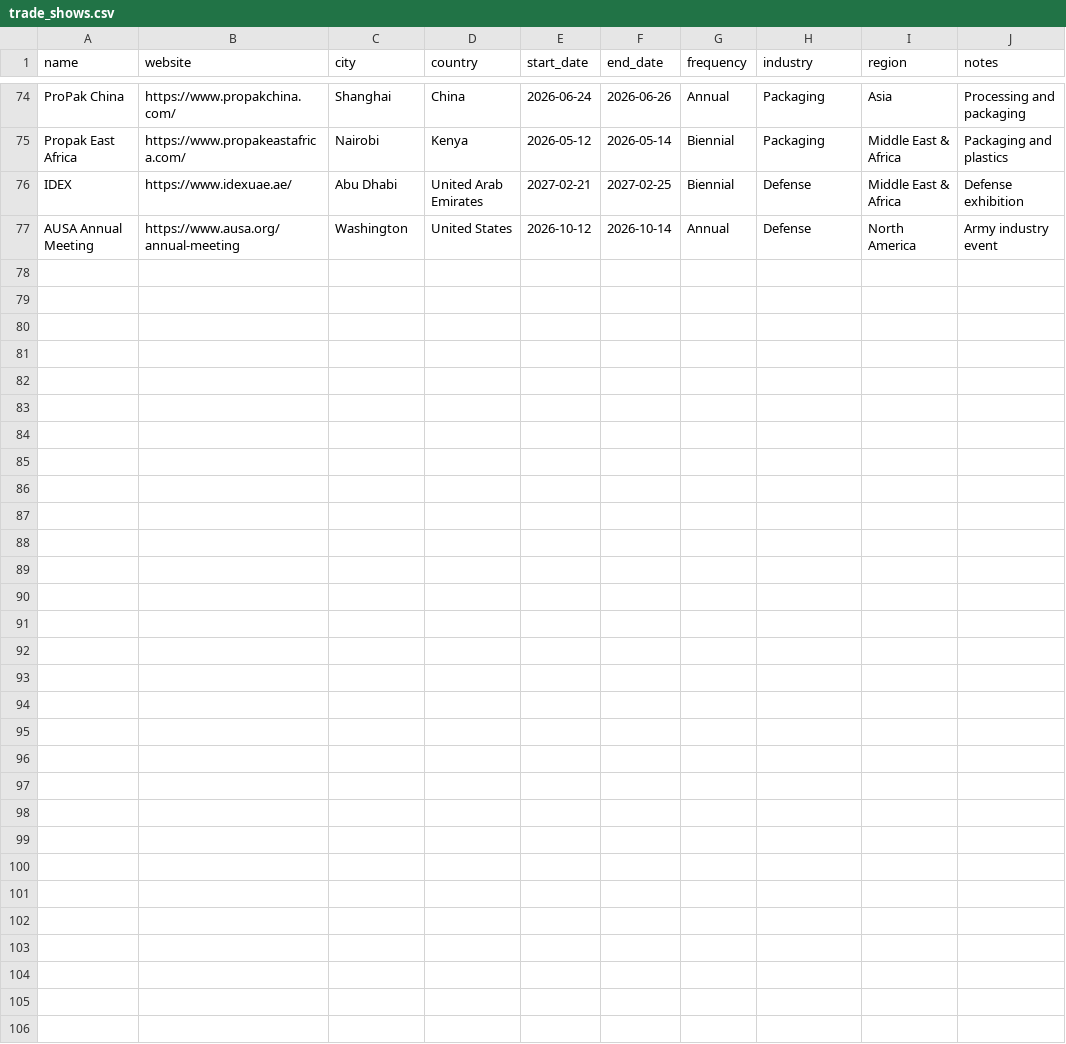
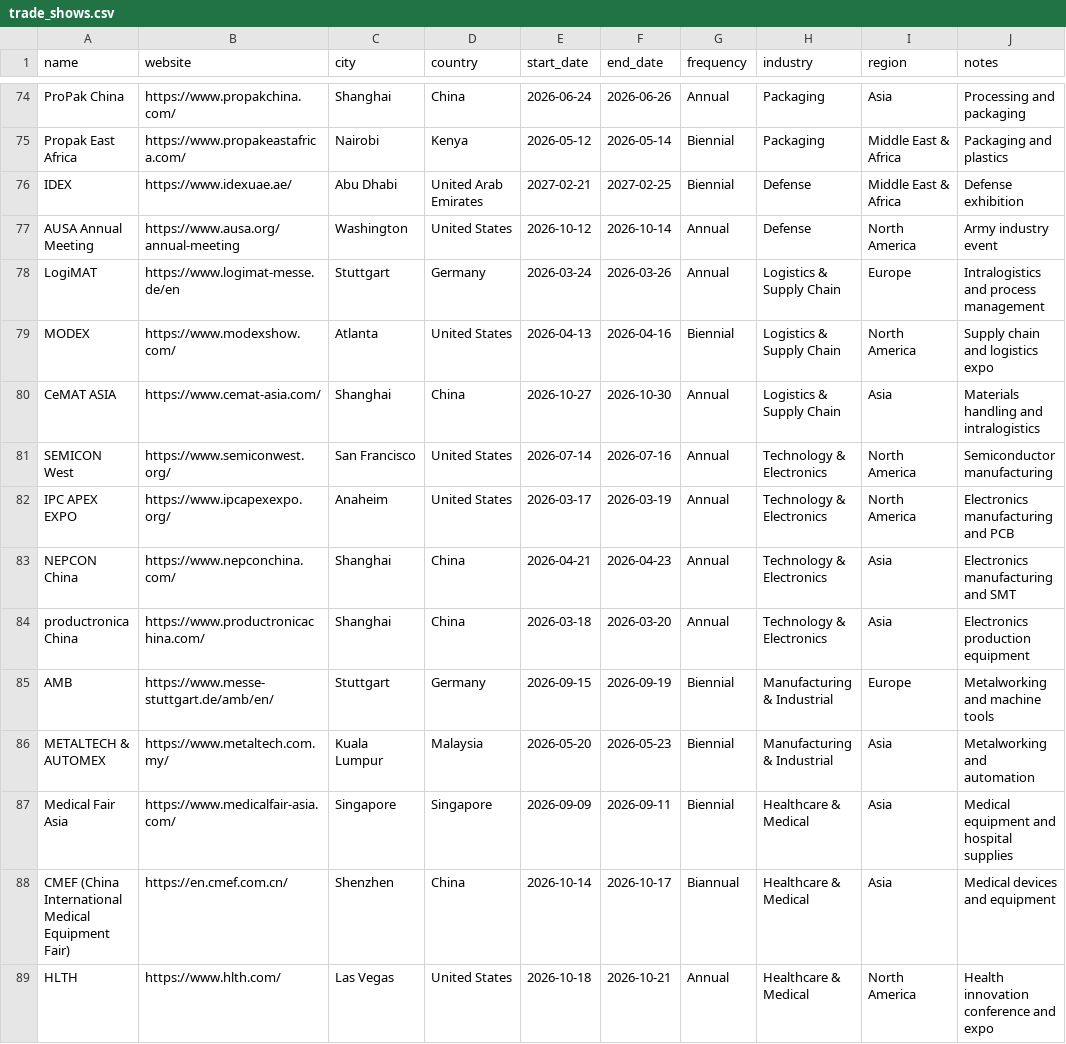
Before and after one commit to LensmorOfficial/trade-show-calendar, a CSV file: data/trade_shows.csv, drawn as a sheet; only a part is shown, gaps mark what is left out; the diff names each change by its address in the sheet, - before the commit and + after, or states it on an @@ line.

Commit message:
Add logistics, electronics, medical, and industrial shows
Expand the trade show calendar with 2026 entries across supply chain, electronics, manufacturing, and healthcare to broaden coverage.

```diff
--- a/data/trade_shows.csv
+++ b/data/trade_shows.csv
+row 78: LogiMAT | https://www.logimat-messe.de/en | Stuttgart | Germany | 2026-03-24 | 2026-03-26 | Annual | Logistics & Supply Chain | Europe | Intralogistics and process management
+row 79: MODEX | https://www.modexshow.com/ | Atlanta | United States | 2026-04-13 | 2026-04-16 | Biennial | Logistics & Supply Chain | North America | Supply chain and logistics expo
+row 80: CeMAT ASIA | https://www.cemat-asia.com/ | Shanghai | China | 2026-10-27 | 2026-10-30 | Annual | Logistics & Supply Chain | Asia | Materials handling and intralogistics
+row 81: SEMICON West | https://www.semiconwest.org/ | San Francisco | United States | 2026-07-14 | 2026-07-16 | Annual | Technology & Electronics | North America | Semiconductor manufacturing
+row 82: IPC APEX EXPO | https://www.ipcapexexpo.org/ | Anaheim | United States | 2026-03-17 | 2026-03-19 | Annual | Technology & Electronics | North America | Electronics manufacturing and PCB
+row 83: NEPCON China | https://www.nepconchina.com/ | Shanghai | China | 2026-04-21 | 2026-04-23 | Annual | Technology & Electronics | Asia | Electronics manufacturing and SMT
+row 84: productronica China | https://www.productronicachina.com/ | Shanghai | China | 2026-03-18 | 2026-03-20 | Annual | Technology & Electronics | Asia | Electronics production equipment
+row 85: AMB | https://www.messe-stuttgart.de/amb/en/ | Stuttgart | Germany | 2026-09-15 | 2026-09-19 | Biennial | Manufacturing & Industrial | Europe | Metalworking and machine tools
+row 86: METALTECH & AUTOMEX | https://www.metaltech.com.my/ | Kuala Lumpur | Malaysia | 2026-05-20 | 2026-05-23 | Biennial | Manufacturing & Industrial | Asia | Metalworking and automation
+row 87: Medical Fair Asia | https://www.medicalfair-asia.com/ | Singapore | Singapore | 2026-09-09 | 2026-09-11 | Biennial | Healthcare & Medical | Asia | Medical equipment and hospital supplies
+row 88: CMEF (China International Medical Equipment Fair) | https://en.cmef.com.cn/ | Shenzhen | China | 2026-10-14 | 2026-10-17 | Biannual | Healthcare & Medical | Asia | Medical devices and equipment
+row 89: HLTH | https://www.hlth.com/ | Las Vegas | United States | 2026-10-18 | 2026-10-21 | Annual | Healthcare & Medical | North America | Health innovation conference and expo
```
Also changed, not shown: 1 other file.
